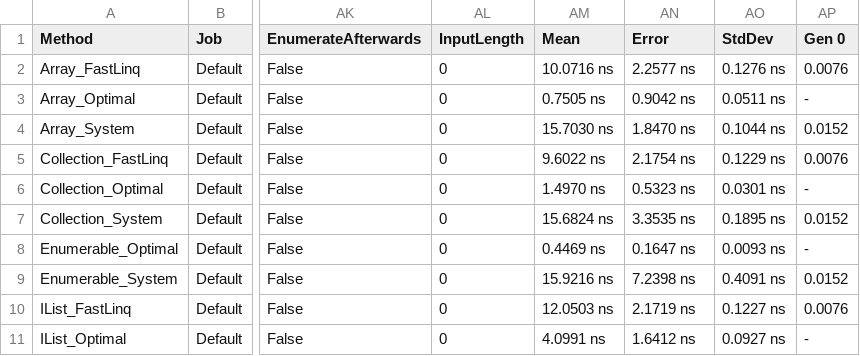
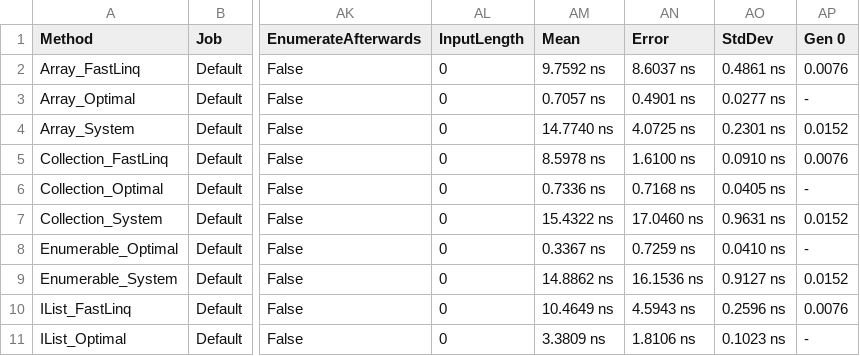
Before and after one commit to ndrwrbgs/FastLinq, a CSV file: src/Benchmark/BenchmarkDotNet.Artifacts/results/Benchmark.Collection.DefaultIfEmptyBenchmark-report.csv, drawn as a sheet; only a part is shown, gaps mark what is left out; the diff covers the shown part only; the diff names each change by its address in the sheet, - before the commit and + after, or states it on an @@ line.

Commit message:
Update benchmarks with enumeration code

```diff
--- a/src/Benchmark/BenchmarkDotNet.Artifacts/results/Benchmark.Collection.DefaultIfEmptyBenchmark-report.csv
+++ b/src/Benchmark/BenchmarkDotNet.Artifacts/results/Benchmark.Collection.DefaultIfEmptyBenchmark-report.csv
-AM2 (Mean): 10.0716 ns
+AM2 (Mean): 9.7592 ns
-AN2 (Error): 2.2577 ns
+AN2 (Error): 8.6037 ns
-AO2 (StdDev): 0.1276 ns
+AO2 (StdDev): 0.4861 ns
-AM3 (Mean): 0.7505 ns
+AM3 (Mean): 0.7057 ns
-AN3 (Error): 0.9042 ns
+AN3 (Error): 0.4901 ns
-AO3 (StdDev): 0.0511 ns
+AO3 (StdDev): 0.0277 ns
-AM4 (Mean): 15.7030 ns
+AM4 (Mean): 14.7740 ns
-AN4 (Error): 1.8470 ns
+AN4 (Error): 4.0725 ns
-AO4 (StdDev): 0.1044 ns
+AO4 (StdDev): 0.2301 ns
-AM5 (Mean): 9.6022 ns
+AM5 (Mean): 8.5978 ns
-AN5 (Error): 2.1754 ns
+AN5 (Error): 1.6100 ns
-AO5 (StdDev): 0.1229 ns
+AO5 (StdDev): 0.0910 ns
-AM6 (Mean): 1.4970 ns
+AM6 (Mean): 0.7336 ns
-AN6 (Error): 0.5323 ns
+AN6 (Error): 0.7168 ns
-AO6 (StdDev): 0.0301 ns
+AO6 (StdDev): 0.0405 ns
-AM7 (Mean): 15.6824 ns
+AM7 (Mean): 15.4322 ns
-AN7 (Error): 3.3535 ns
+AN7 (Error): 17.0460 ns
-AO7 (StdDev): 0.1895 ns
+AO7 (StdDev): 0.9631 ns
-AM8 (Mean): 0.4469 ns
+AM8 (Mean): 0.3367 ns
-AN8 (Error): 0.1647 ns
+AN8 (Error): 0.7259 ns
-AO8 (StdDev): 0.0093 ns
+AO8 (StdDev): 0.0410 ns
-AM9 (Mean): 15.9216 ns
+AM9 (Mean): 14.8862 ns
-AN9 (Error): 7.2398 ns
+AN9 (Error): 16.1536 ns
-AO9 (StdDev): 0.4091 ns
+AO9 (StdDev): 0.9127 ns
-AM10 (Mean): 12.0503 ns
+AM10 (Mean): 10.4649 ns
-AN10 (Error): 2.1719 ns
+AN10 (Error): 4.5943 ns
-AO10 (StdDev): 0.1227 ns
+AO10 (StdDev): 0.2596 ns
-AM11 (Mean): 4.0991 ns
+AM11 (Mean): 3.3809 ns
-AN11 (Error): 1.6412 ns
+AN11 (Error): 1.8106 ns
-AO11 (StdDev): 0.0927 ns
+AO11 (StdDev): 0.1023 ns
```
Also changed, not shown: 156 edited cells elsewhere in this file, src/Benchmark/BenchmarkDotNet.Artifacts/results/Benchmark.Benchmarks.ReverseBenchmark-report.csv, src/Benchmark/BenchmarkDotNet.Artifacts/results/Benchmark.Benchmarks.SelectBenchmark-report.csv, 10 other files.
